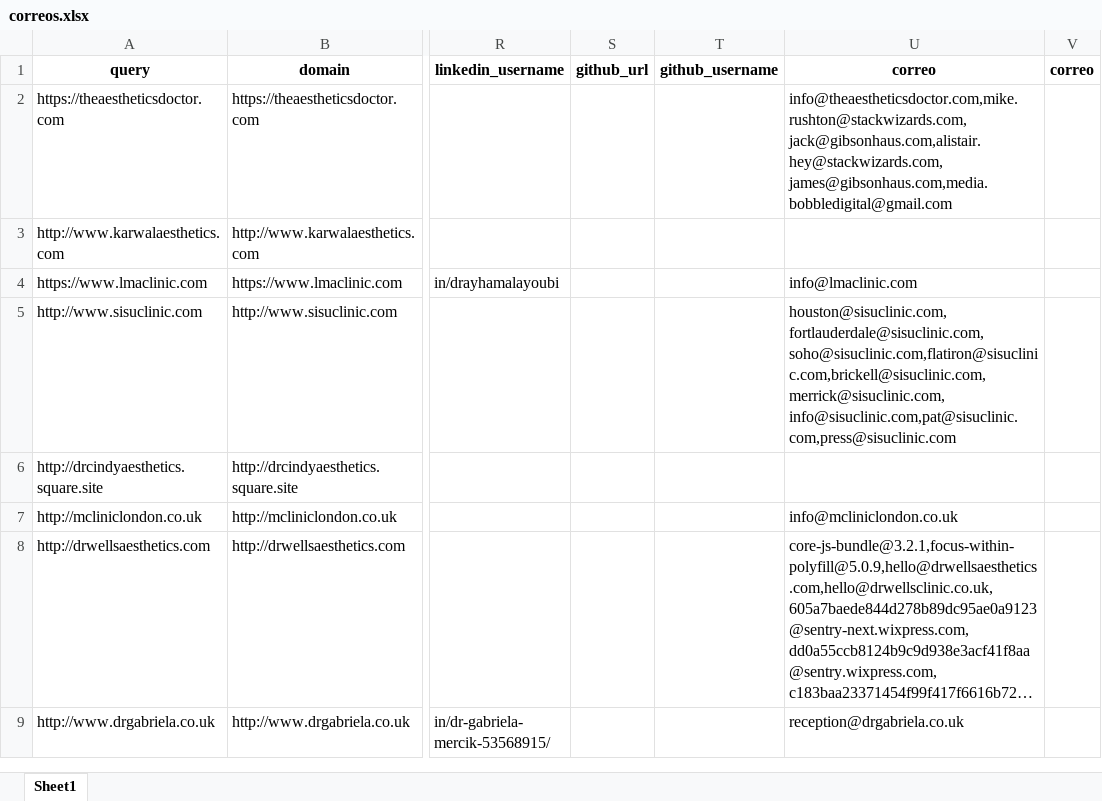
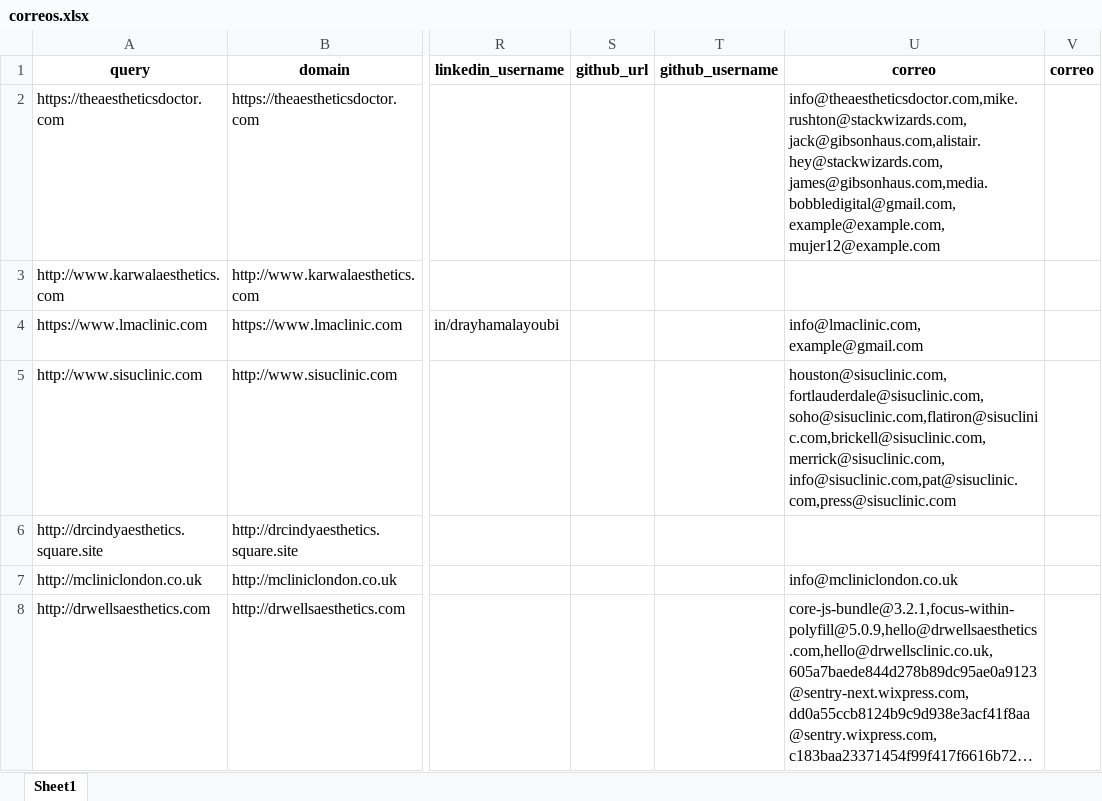
Before and after one commit to Antonio-Naoki/filter-emails, an Excel workbook: correos.xlsx, sheet Sheet1, drawn as a sheet; only a part is shown, gaps mark what is left out; the shorter side is filled out with more unchanged rows; long unchanged cells end in …; values as stored, in another font and other column widths than the file's, no borders; charts and pictures not drawn; the diff names each change by its address in the sheet, - before the commit and + after, or states it on an @@ line.

```diff
--- a/correos.xlsx (sheet Sheet1)
+++ b/correos.xlsx (sheet Sheet1)
-U2 (correo): info@theaestheticsdoctor.com,mike.rushton@stackwizards.com,jack@gibsonhaus.com,alistair.hey@stackwizards.com,james@gibsonhaus.com,media.bobbledigital@gmail.com
+U2 (correo): info@theaestheticsdoctor.com,mike.rushton@stackwizards.com,jack@gibsonhaus.com,alistair.hey@stackwizards.com,james@gibsonhaus.com,media.bobbledigital@gmail.com,example@example.com,mujer12@example.com
-U4 (correo): info@lmaclinic.com
+U4 (correo): info@lmaclinic.com, example@gmail.com
```
Also changed, not shown: limpios.xlsx, 1 other file.
